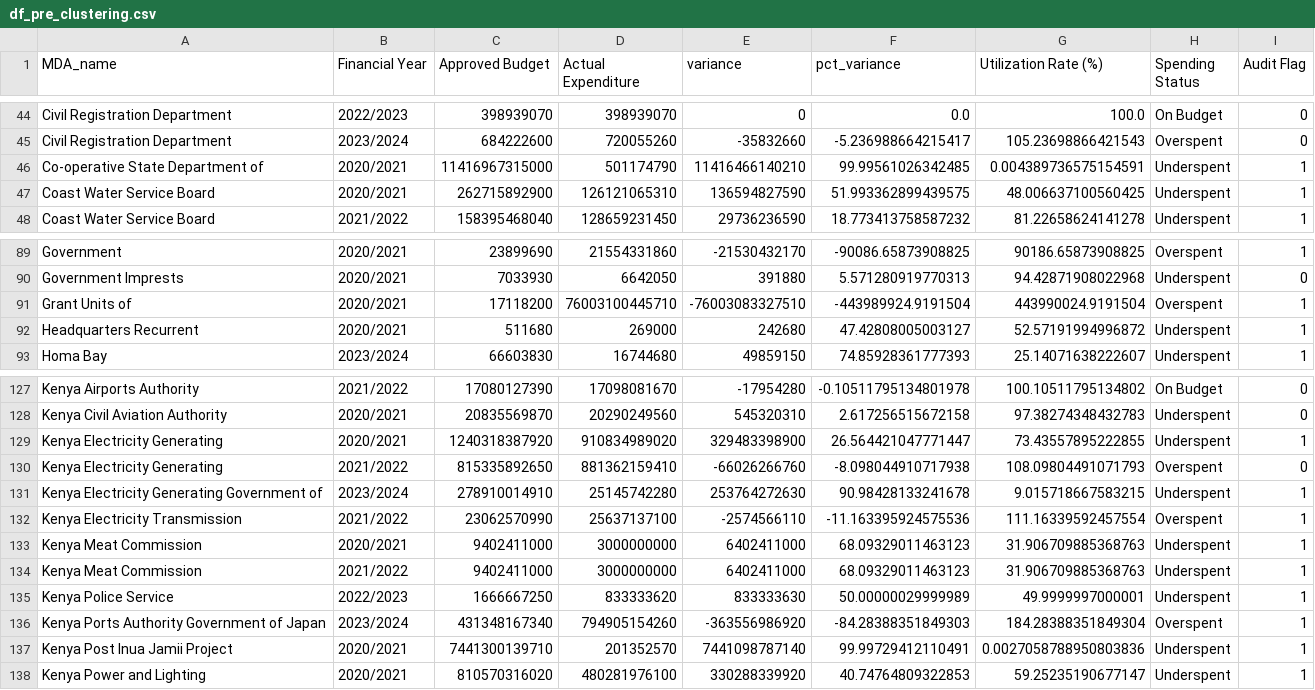
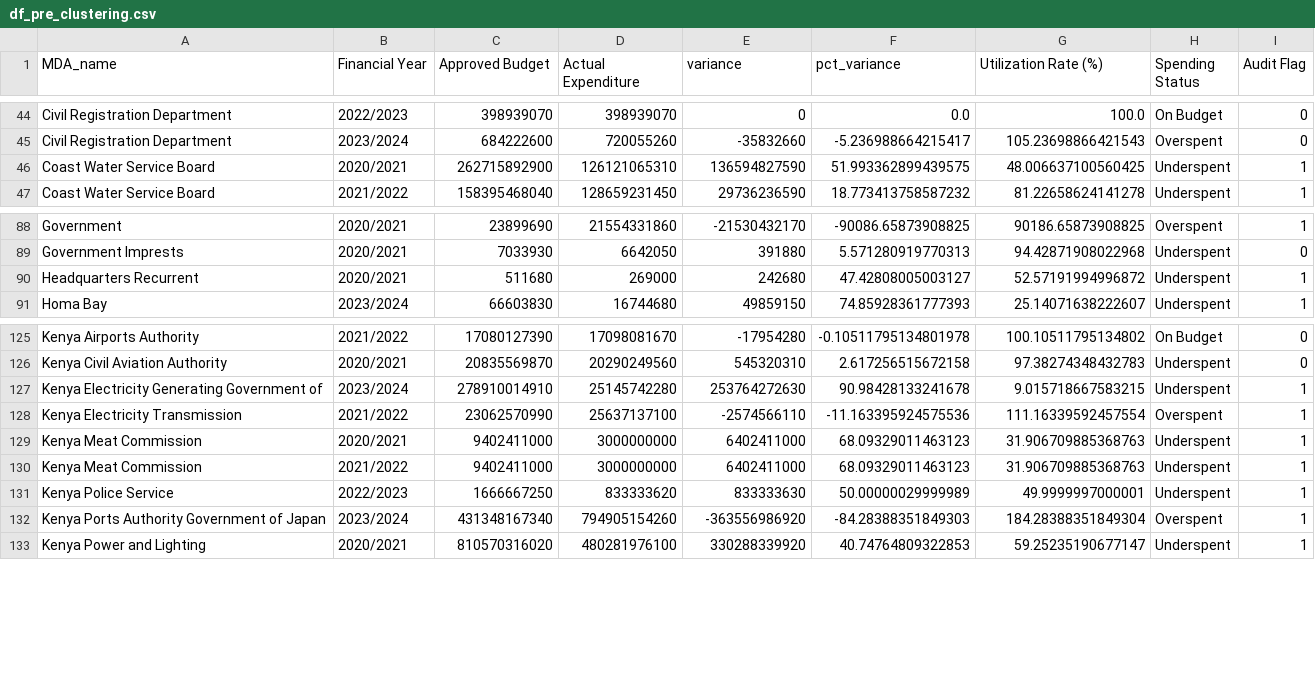
Before and after one commit to Sydney-Were/Analysis-of-National-Government-Ministries-Departments-and-Agencies-Budget-Data, a CSV file: artifacts/df_pre_clustering.csv, drawn as a sheet; only a part is shown, gaps mark what is left out.

Commit message:
NLP and financial analysis changes

```diff
--- a/artifacts/df_pre_clustering.csv
+++ b/artifacts/df_pre_clustering.csv
@@ -45,3 +45,2 @@ Civil Registration Department,2022/2023,398939070,398939070,0,0.0,100.0,On Budge
 Civil Registration Department,2023/2024,684222600,720055260,-35832660,-5.236988664215417,105.23698866421543,Overspent,0
-Co-operative State Department of,2020/2021,11416967315000,501174790,11416466140210,99.99561026342485,0.004389736575154591,Underspent,1
 Coast Water Service Board,2020/2021,262715892900,126121065310,136594827590,51.993362899439575,48.006637100560425,Underspent,1
@@ -90,3 +89,2 @@ Government,2020/2021,23899690,21554331860,-21530432170,-90086.65873908825,90186.
 Government Imprests,2020/2021,7033930,6642050,391880,5.571280919770313,94.42871908022968,Underspent,0
-Grant Units of,2020/2021,17118200,76003100445710,-76003083327510,-443989924.9191504,443990024.9191504,Overspent,1
 Headquarters Recurrent,2020/2021,511680,269000,242680,47.42808005003127,52.57191994996872,Underspent,1
@@ -128,4 +126,2 @@ Kenya Airports Authority,2021/2022,17080127390,17098081670,-17954280,-0.10511795
 Kenya Civil Aviation Authority,2020/2021,20835569870,20290249560,545320310,2.617256515672158,97.38274348432783,Underspent,0
-Kenya Electricity Generating,2020/2021,1240318387920,910834989020,329483398900,26.564421047771447,73.43557895222855,Underspent,1
-Kenya Electricity Generating,2021/2022,815335892650,881362159410,-66026266760,-8.098044910717938,108.09804491071793,Overspent,0
 Kenya Electricity Generating Government of,2023/2024,278910014910,25145742280,253764272630,90.98428133241678,9.015718667583215,Underspent,1
@@ -136,3 +132,2 @@ Kenya Police Service,2022/2023,1666667250,833333620,833333630,50.00000029999989,
 Kenya Ports Authority Government of Japan,2023/2024,431348167340,794905154260,-363556986920,-84.28388351849303,184.28388351849304,Overspent,1
-Kenya Post Inua Jamii Project,2020/2021,7441300139710,201352570,7441098787140,99.99729412110491,0.0027058788950803836,Underspent,1
 Kenya Power and Lighting,2020/2021,810570316020,480281976100,330288339920,40.74764809322853,59.25235190677147,Underspent,1
```
Also changed, not shown: artifacts/clustering_results.csv, 5 other files.
